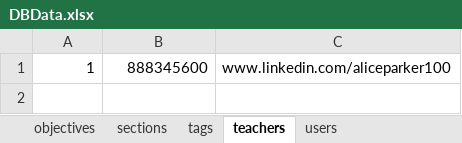
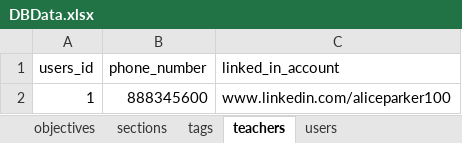
Before and after one commit to Stoyan-Gyul/Poodle-e-Learning-Platform, an Excel workbook: DBData.xlsx, sheet teachers, drawn as a sheet; values as stored, in another font and other column widths than the file's, no borders; the diff names each change by its address in the sheet, - before the commit and + after, or states it on an @@ line.

```diff
--- a/DBData.xlsx (sheet teachers)
+++ b/DBData.xlsx (sheet teachers)
+row 1: users_id | phone_number | linked_in_account
```
Also changed, not shown: sheet users, sheet courses, sheet sections, sheet users_have_courses, sheet tags, sheet objectives, 2 more sheets, 2 other files.
